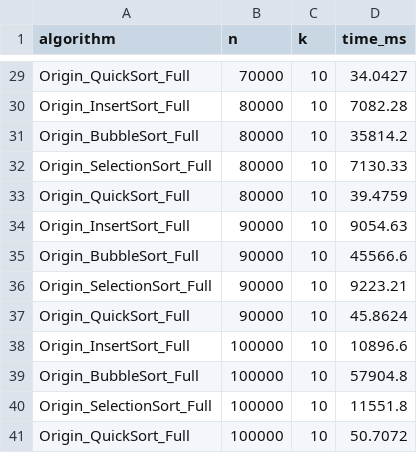
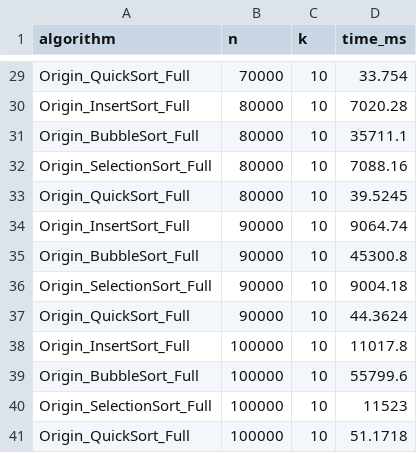
Before and after one commit to JiangGengrui/Algorithm-Design-and-Analysis, a CSV file: source/data/original_fullsort_benchmark.csv, drawn as a sheet; only a part is shown, gaps mark what is left out; the diff covers the shown part only; the diff names each change by its address in the sheet, - before the commit and + after, or states it on an @@ line.

```diff
--- a/source/data/original_fullsort_benchmark.csv
+++ b/source/data/original_fullsort_benchmark.csv
-D29 (time_ms): 34.0427
+D29 (time_ms): 33.754
-D30 (time_ms): 7082.28
+D30 (time_ms): 7020.28
-D31 (time_ms): 35814.2
+D31 (time_ms): 35711.1
-D32 (time_ms): 7130.33
+D32 (time_ms): 7088.16
-D33 (time_ms): 39.4759
+D33 (time_ms): 39.5245
-D34 (time_ms): 9054.63
+D34 (time_ms): 9064.74
-D35 (time_ms): 45566.6
+D35 (time_ms): 45300.8
-D36 (time_ms): 9223.21
+D36 (time_ms): 9004.18
-D37 (time_ms): 45.8624
+D37 (time_ms): 44.3624
-D38 (time_ms): 10896.6
+D38 (time_ms): 11017.8
-D39 (time_ms): 57904.8
+D39 (time_ms): 55799.6
-D40 (time_ms): 11551.8
+D40 (time_ms): 11523
-D41 (time_ms): 50.7072
+D41 (time_ms): 51.1718
```
Also changed, not shown: 27 edited cells elsewhere in this file, source/data/topk_benchmark.csv, 22 other files.
